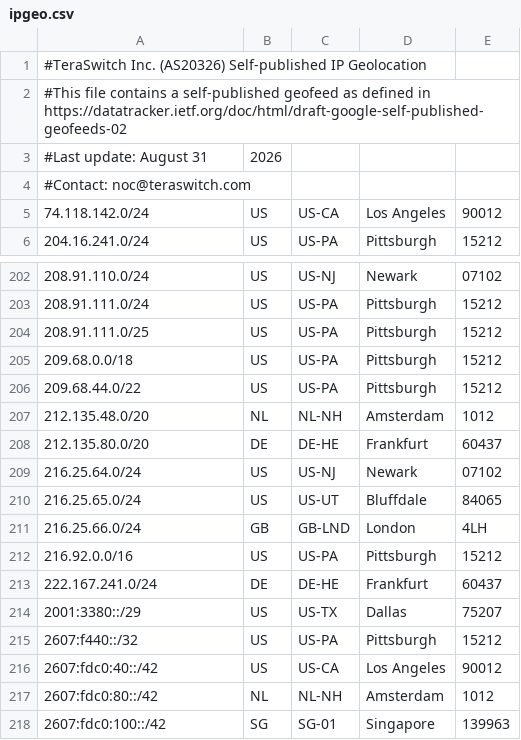
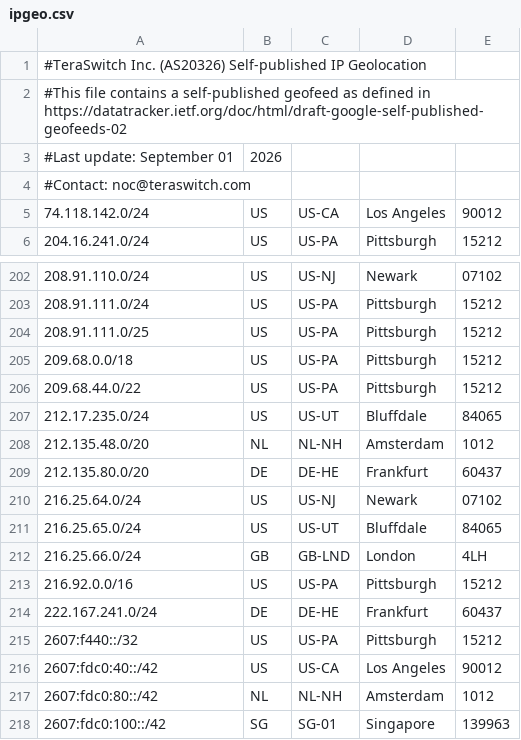
Before and after one commit to TeraSwitch/as20326.com, a CSV file: ipgeo.csv, drawn as a sheet; only a part is shown, gaps mark what is left out.

Commit message:
Update IP geolocation data

```diff
--- a/ipgeo.csv
+++ b/ipgeo.csv
@@ -2,3 +2,3 @@
 #This file contains a self-published geofeed as defined in https://datatracker.ietf.org/doc/html/draft-google-self-published-geofeeds-02
-#Last update: August 31, 2026
+#Last update: September 01, 2026
 #Contact: noc@teraswitch.com
@@ -206,2 +206,3 @@
 209.68.44.0/22,US,US-PA,Pittsburgh,15212
+212.17.235.0/24,US,US-UT,Bluffdale,84065
 212.135.48.0/20,NL,NL-NH,Amsterdam,1012
@@ -213,3 +214,2 @@
 222.167.241.0/24,DE,DE-HE,Frankfurt,60437
-2001:3380::/29,US,US-TX,Dallas,75207
 2607:f440::/32,US,US-PA,Pittsburgh,15212
```
Also changed, not shown: 1 other file.
